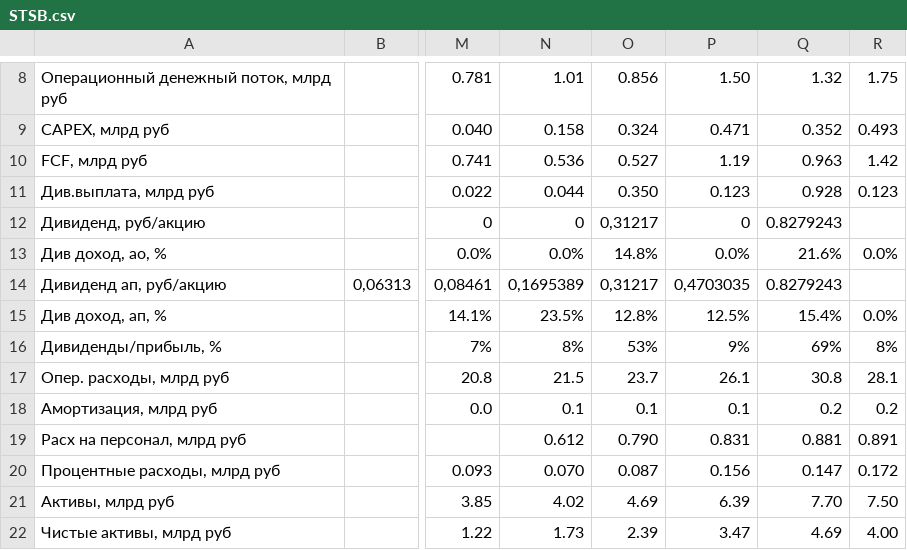
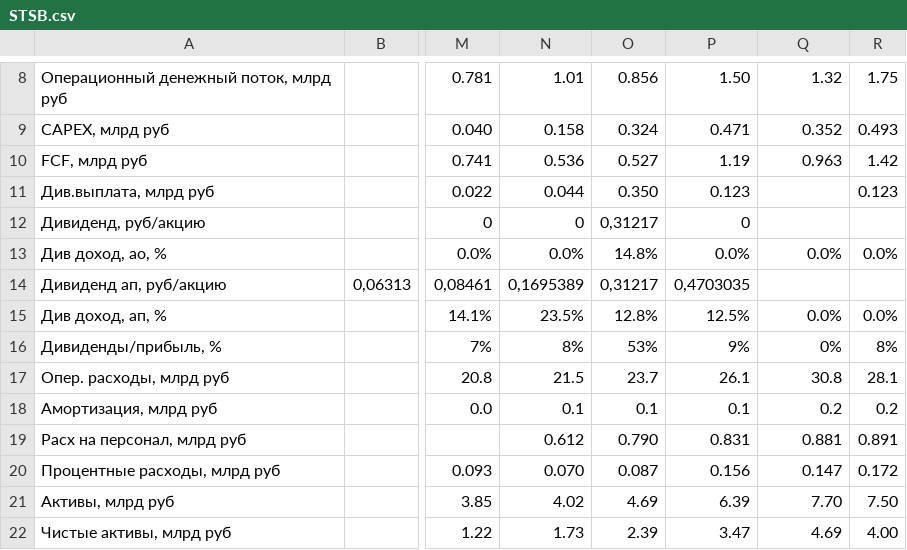
Before and after one commit to i-savelev/invest_toolkit, a CSV file: support_files/scrapper_reports/STSB.csv, drawn as a sheet; only a part is shown, gaps mark what is left out; the diff names each change by its address in the sheet, - before the commit and + after, or states it on an @@ line.

```diff
--- a/support_files/scrapper_reports/STSB.csv
+++ b/support_files/scrapper_reports/STSB.csv
-Q11: 0.928
+Q11: (empty)
-Q12: 0.8279243
+Q12: (empty)
-Q13: 21.6%
+Q13: 0.0%
-Q14: 0.8279243
+Q14: (empty)
-Q15: 15.4%
+Q15: 0.0%
-Q16: 69%
+Q16: 0%
```
Also changed, not shown: support_files/scrapper_reports/DIAS.csv, support_files/scrapper_reports/DOMRF.csv, 35 other files.
